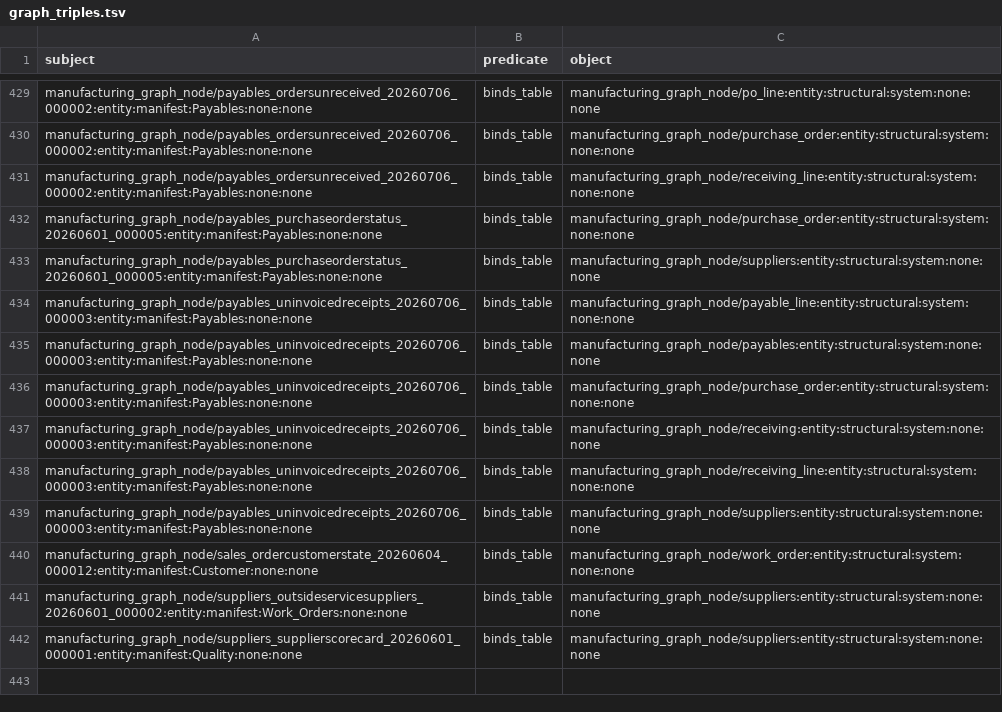
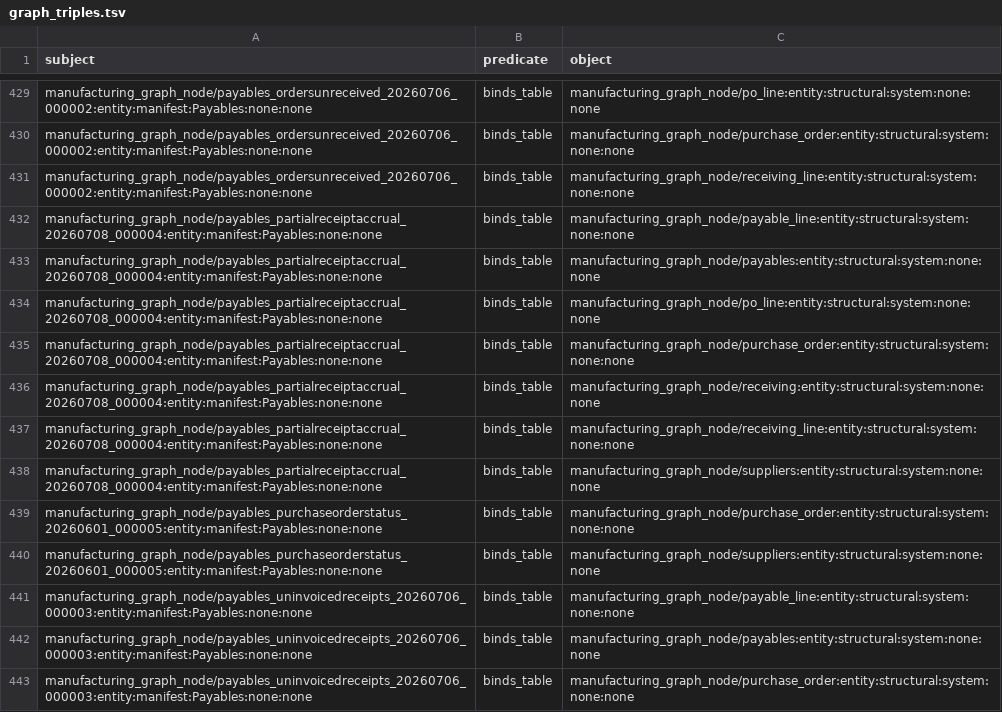
Before and after one commit to wmthompson1/product-ontime-analysis, a TSV file: replit_integrations/graph_triples.tsv, drawn as a sheet; only a part is shown, gaps mark what is left out; the shorter side is filled out with more unchanged rows; the diff names each change by its address in the sheet, - before the commit and + after, or states it on an @@ line.

```diff
--- a/replit_integrations/graph_triples.tsv
+++ b/replit_integrations/graph_triples.tsv
+row 432: manufacturing_graph_node/payables_partialreceiptaccrual_20260708_000004:entity:manifest:Payables:none:none | binds_table | manufacturing_graph_node/payable_line:entity:structural:system:none:none
+row 433: manufacturing_graph_node/payables_partialreceiptaccrual_20260708_000004:entity:manifest:Payables:none:none | binds_table | manufacturing_graph_node/payables:entity:structural:system:none:none
+row 434: manufacturing_graph_node/payables_partialreceiptaccrual_20260708_000004:entity:manifest:Payables:none:none | binds_table | manufacturing_graph_node/po_line:entity:structural:system:none:none
+row 435: manufacturing_graph_node/payables_partialreceiptaccrual_20260708_000004:entity:manifest:Payables:none:none | binds_table | manufacturing_graph_node/purchase_order:entity:structural:system:none:none
+row 436: manufacturing_graph_node/payables_partialreceiptaccrual_20260708_000004:entity:manifest:Payables:none:none | binds_table | manufacturing_graph_node/receiving:entity:structural:system:none:none
+row 437: manufacturing_graph_node/payables_partialreceiptaccrual_20260708_000004:entity:manifest:Payables:none:none | binds_table | manufacturing_graph_node/receiving_line:entity:structural:system:none:none
+row 438: manufacturing_graph_node/payables_partialreceiptaccrual_20260708_000004:entity:manifest:Payables:none:none | binds_table | manufacturing_graph_node/suppliers:entity:structural:system:none:none
```
Also changed, not shown: 9 other files.
